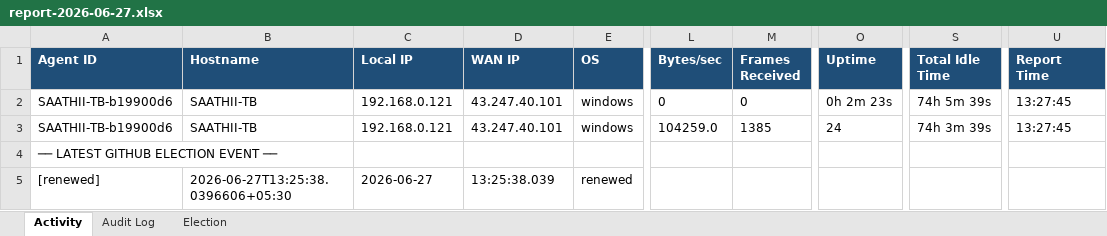
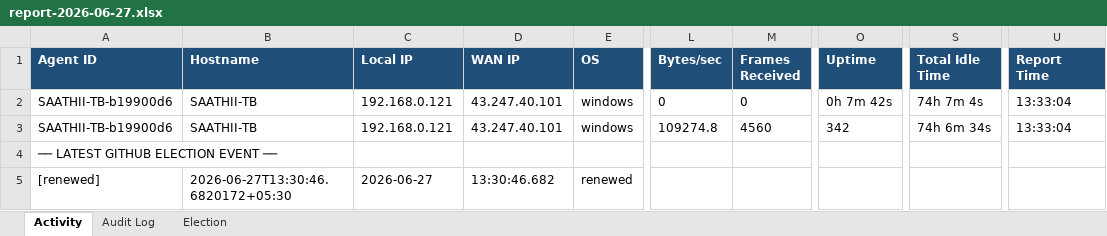
Before and after one commit to puniteswra-spec/PU, an Excel workbook: report-2026-06-27.xlsx, sheet Activity, drawn as a sheet; only a part is shown, gaps mark what is left out; values as stored, in another font and other column widths than the file's, no borders; the diff names each change by its address in the sheet, - before the commit and + after, or states it on an @@ line.

Commit message:
daily report 2026-06-27: 42 election events, 3 audit entries

```diff
--- a/report-2026-06-27.xlsx (sheet Activity)
+++ b/report-2026-06-27.xlsx (sheet Activity)
-O2 (Uptime): 0h 2m 23s
+O2 (Uptime): 0h 7m 42s
-S2 (Total Idle Time): 74h 5m 39s
+S2 (Total Idle Time): 74h 7m 4s
-U2:U3 (Report Time): 13:27:45
+U2:U3 (Report Time): 13:33:04
-L3 (Bytes/sec): 104259.0
+L3 (Bytes/sec): 109274.8
-M3 (Frames Received): 1385
+M3 (Frames Received): 4560
-O3 (Uptime): 24
+O3 (Uptime): 342
-S3 (Total Idle Time): 74h 3m 39s
+S3 (Total Idle Time): 74h 6m 34s
-B5 (Hostname): 2026-06-27T13:25:38.0396606+05:30
+B5 (Hostname): 2026-06-27T13:30:46.6820172+05:30
-D5 (WAN IP): 13:25:38.039
+D5 (WAN IP): 13:30:46.682
```
Also changed, not shown: sheet Election.
